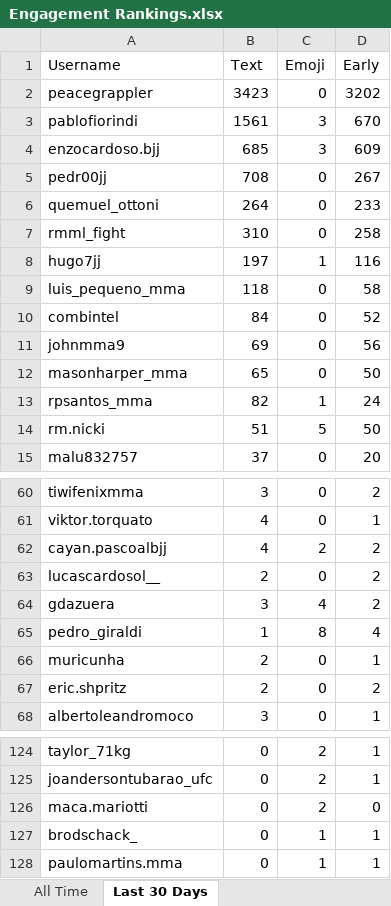
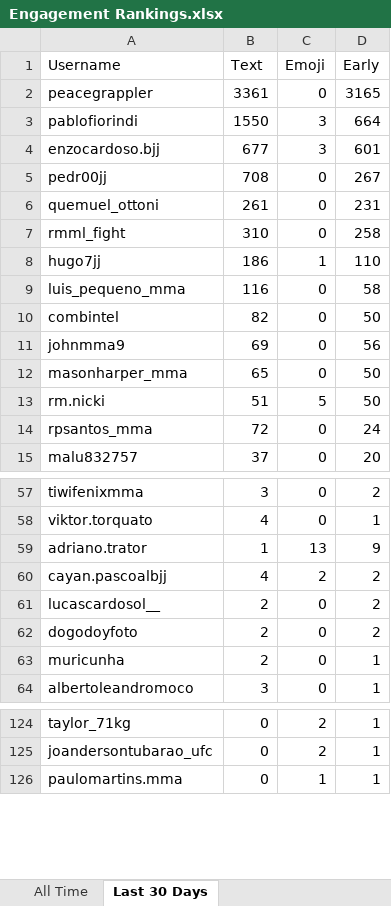
Before and after one commit to paxlucta/peace-grappler, an Excel workbook: Engagement Rankings.xlsx, sheet Last 30 Days, drawn as a sheet; only a part is shown, gaps mark what is left out; values as stored, in another font and other column widths than the file's, no borders; removed rows and columns are numbered as before the commit, all else as after; the diff covers the shown part only; the diff names each change by its address in the sheet, - before the commit and + after, or states it on an @@ line.

```diff
--- a/Engagement Rankings.xlsx (sheet Last 30 Days)
+++ b/Engagement Rankings.xlsx (sheet Last 30 Days)
-B2 (Text): 3423
+B2 (Text): 3361
-D2 (Early): 3202
+D2 (Early): 3165
-B3 (Text): 1561
+B3 (Text): 1550
-D3 (Early): 670
+D3 (Early): 664
-B4 (Text): 685
+B4 (Text): 677
-D4 (Early): 609
+D4 (Early): 601
-B6 (Text): 264
+B6 (Text): 261
-D6 (Early): 233
+D6 (Early): 231
-B8 (Text): 197
+B8 (Text): 186
-D8 (Early): 116
+D8 (Early): 110
-B9 (Text): 118
+B9 (Text): 116
-B10 (Text): 84
+B10 (Text): 82
-D10 (Early): 52
+D10 (Early): 50
-row 13: rpsantos_mma | 82 | 1 | 24
+row 14: rpsantos_mma | 72 | 0 | 24
+row 59: adriano.trator | 1 | 13 | 9
-row 64: gdazuera | 3 | 4 | 2
-row 65: pedro_giraldi | 1 | 8 | 4
+row 62: dogodoyfoto | 2 | 0 | 2
-row 67: eric.shpritz | 2 | 0 | 2
-row 126: maca.mariotti | 0 | 2 | 0
-row 127: brodschack_ | 0 | 1 | 1
```
Also changed, not shown: 4 added rows and 5 removed rows elsewhere in this sheet, 7 other files.
